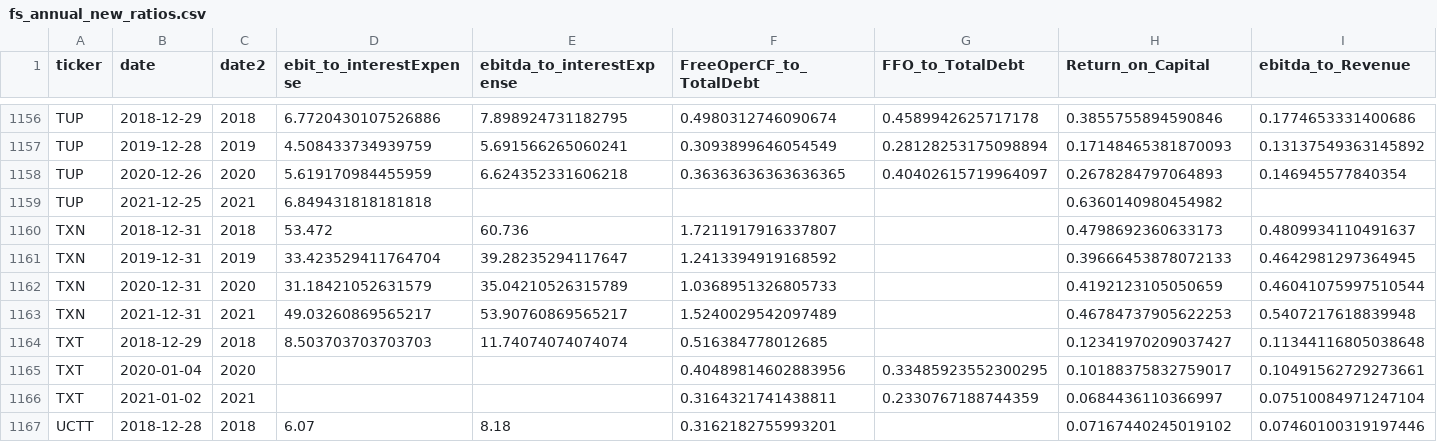
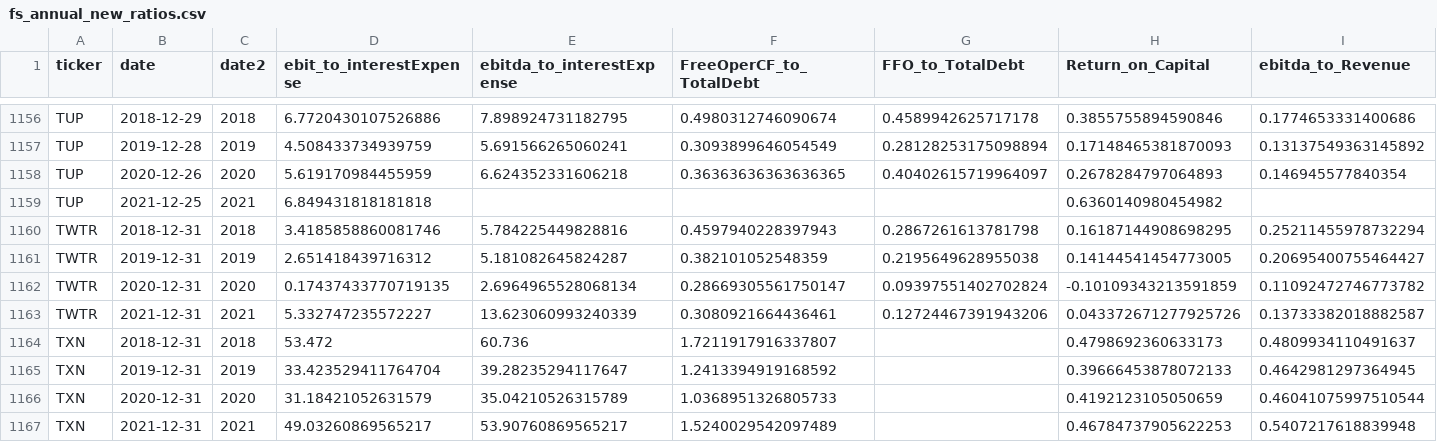
Before and after one commit to Bayan2019/TCC_Dashboard, a CSV file: Files_of_Data/fs_annual_new_ratios.csv, drawn as a sheet; only a part is shown, gaps mark what is left out; the shorter side is filled out with more unchanged rows; rows hold the shown columns only; the diff names each change by its address in the sheet, - before the commit and + after, or states it on an @@ line.

Commit message:
Add files via upload

```diff
--- a/Files_of_Data/fs_annual_new_ratios.csv
+++ b/Files_of_Data/fs_annual_new_ratios.csv
+row 1160: TWTR | 2018-12-31 | 2018 | 3.4185858860081746 | 5.784225449828816 | 0.4597940228397943 | 0.2867261613781798 | 0.16187144908698295 | 0.25211455978732294
+row 1161: TWTR | 2019-12-31 | 2019 | 2.651418439716312 | 5.181082645824287 | 0.382101052548359 | 0.2195649628955038 | 0.14144541454773005 | 0.20695400755464427
+row 1162: TWTR | 2020-12-31 | 2020 | 0.17437433770719135 | 2.6964965528068134 | 0.28669305561750147 | 0.09397551402702824 | -0.10109343213591859 | 0.11092472746773782
+row 1163: TWTR | 2021-12-31 | 2021 | 5.332747235572227 | 13.623060993240339 | 0.3080921664436461 | 0.12724467391943206 | 0.043372671277925726 | 0.13733382018882587
```
